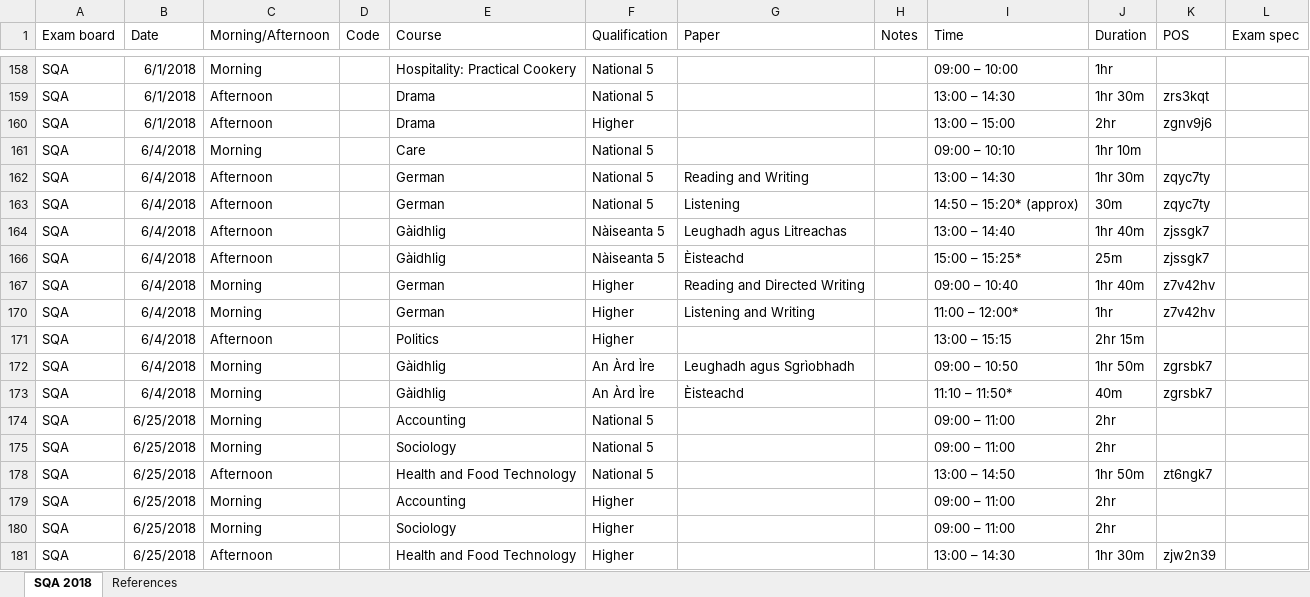
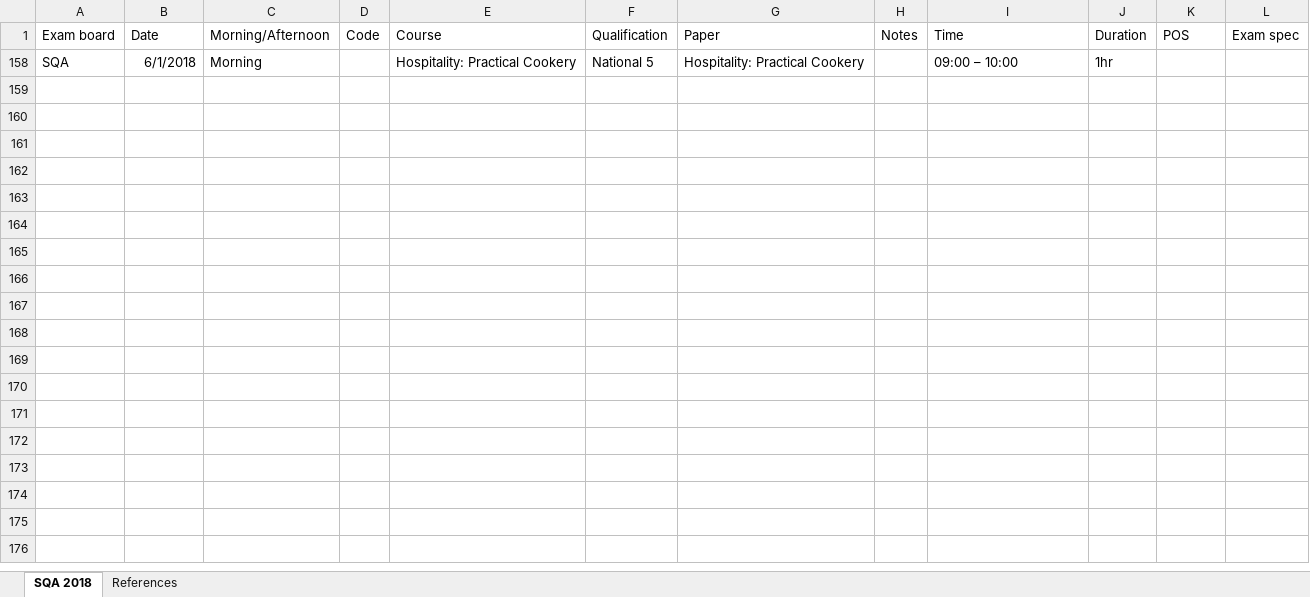
Before and after one commit to alicraigmile/examdb, an Excel workbook: sample-data/exams sqa 2018.xlsx, sheet SQA 2018, drawn as a sheet; only a part is shown, gaps mark what is left out; values as stored, in another font and other column widths than the file's, no borders; the diff covers the shown part only; the diff names each change by its address in the sheet, - before the commit and + after, or states it on an @@ line.

Commit message:
moar data

```diff
--- a/sample-data/exams sqa 2018.xlsx (sheet SQA 2018)
+++ b/sample-data/exams sqa 2018.xlsx (sheet SQA 2018)
-G158 (Paper): (empty)
+G158 (Paper): Hospitality: Practical Cookery
-row 159: SQA | 6/1/2018 | Afternoon |  | Drama | National 5 |  |  | 13:00 – 14:30 | 1hr 30m | zrs3kqt
-row 160: SQA | 6/1/2018 | Afternoon |  | Drama | Higher |  |  | 13:00 – 15:00 | 2hr | zgnv9j6
-row 161: SQA | 6/4/2018 | Morning |  | Care | National 5 |  |  | 09:00 – 10:10 | 1hr 10m
-row 162: SQA | 6/4/2018 | Afternoon |  | German | National 5 | Reading and Writing |  | 13:00 – 14:30 | 1hr 30m | zqyc7ty
-row 163: SQA | 6/4/2018 | Afternoon |  | German | National 5 | Listening |  | 14:50 – 15:20* (approx) | 30m | zqyc7ty
-row 164: SQA | 6/4/2018 | Afternoon |  | Gàidhlig | Nàiseanta 5 | Leughadh agus Litreachas |  | 13:00 – 14:40 | 1hr 40m | zjssgk7
-row 166: SQA | 6/4/2018 | Afternoon |  | Gàidhlig | Nàiseanta 5 | Èisteachd |  | 15:00 – 15:25* | 25m | zjssgk7
-row 167: SQA | 6/4/2018 | Morning |  | German | Higher | Reading and Directed Writing |  | 09:00 – 10:40 | 1hr 40m | z7v42hv
-row 170: SQA | 6/4/2018 | Morning |  | German | Higher | Listening and Writing |  | 11:00 – 12:00* | 1hr | z7v42hv
-row 171: SQA | 6/4/2018 | Afternoon |  | Politics | Higher |  |  | 13:00 – 15:15 | 2hr 15m
-row 172: SQA | 6/4/2018 | Morning |  | Gàidhlig | An Àrd Ìre | Leughadh agus Sgrìobhadh |  | 09:00 – 10:50 | 1hr 50m | zgrsbk7
-row 173: SQA | 6/4/2018 | Morning |  | Gàidhlig | An Àrd Ìre | Èisteachd |  | 11:10 – 11:50* | 40m | zgrsbk7
-row 174: SQA | 6/25/2018 | Morning |  | Accounting | National 5 |  |  | 09:00 – 11:00 | 2hr
-row 175: SQA | 6/25/2018 | Morning |  | Sociology | National 5 |  |  | 09:00 – 11:00 | 2hr
-row 178: SQA | 6/25/2018 | Afternoon |  | Health and Food Technology | National 5 |  |  | 13:00 – 14:50 | 1hr 50m | zt6ngk7
-row 179: SQA | 6/25/2018 | Morning |  | Accounting | Higher |  |  | 09:00 – 11:00 | 2hr
-row 180: SQA | 6/25/2018 | Morning |  | Sociology | Higher |  |  | 09:00 – 11:00 | 2hr
-row 181: SQA | 6/25/2018 | Afternoon |  | Health and Food Technology | Higher |  |  | 13:00 – 14:30 | 1hr 30m | zjw2n39
```
Also changed, not shown: 115 removed rows elsewhere in this sheet, hidden cells.
